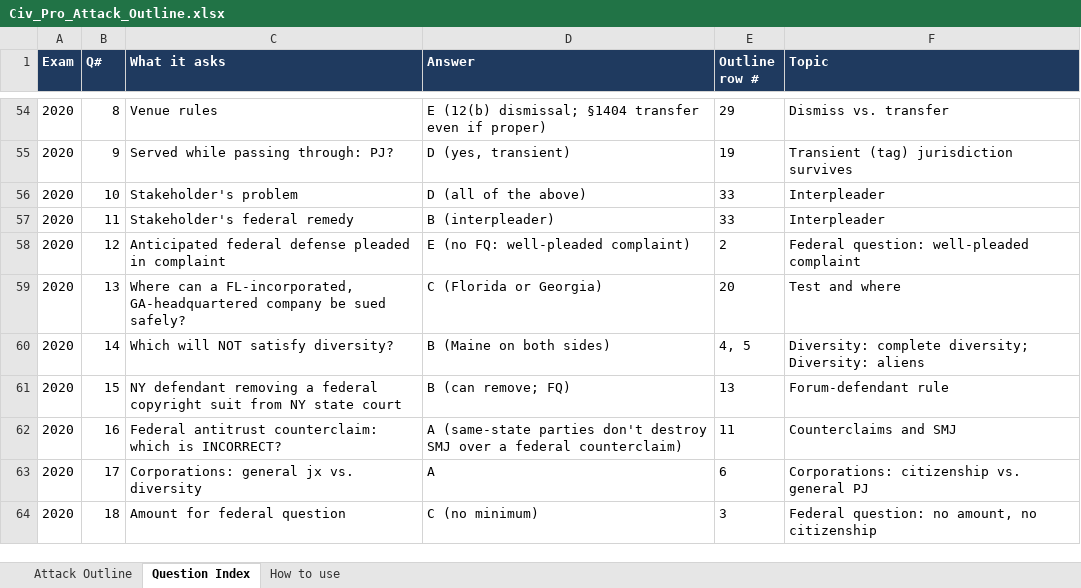
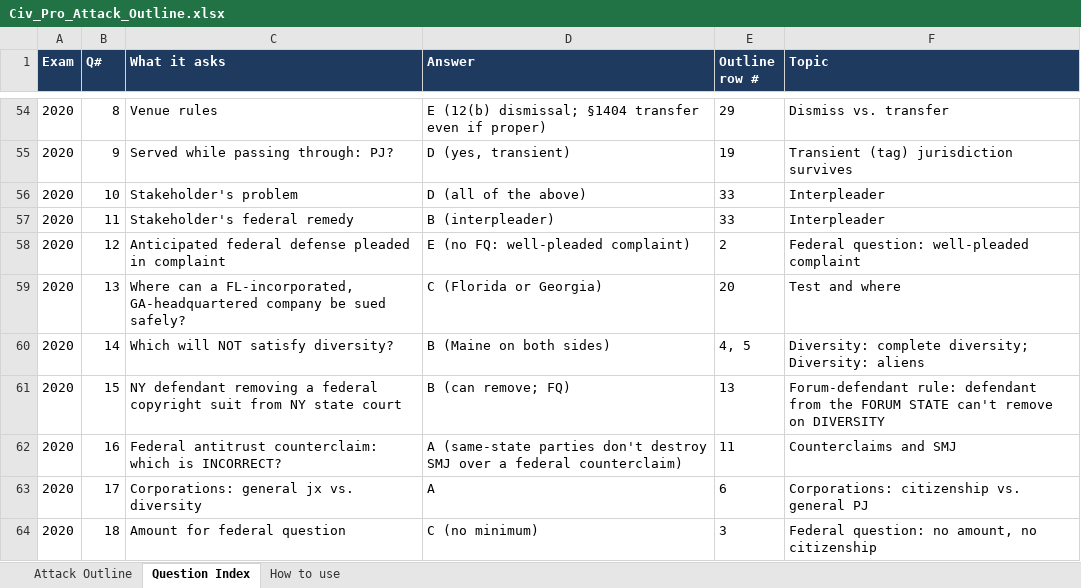
Before and after one commit to matt81487/sample, an Excel workbook: Civ_Pro_Attack_Outline.xlsx, sheet Question Index, drawn as a sheet; only a part is shown, gaps mark what is left out; values as stored, in another font and other column widths than the file's, no borders; the diff names each change by its address in the sheet, - before the commit and + after, or states it on an @@ line.

```diff
--- a/Civ_Pro_Attack_Outline.xlsx (sheet Question Index)
+++ b/Civ_Pro_Attack_Outline.xlsx (sheet Question Index)
-F61 (Topic): Forum-defendant rule
+F61 (Topic): Forum-defendant rule: defendant from the FORUM STATE can't remove on DIVERSITY
```
Also changed, not shown: sheet Attack Outline.
